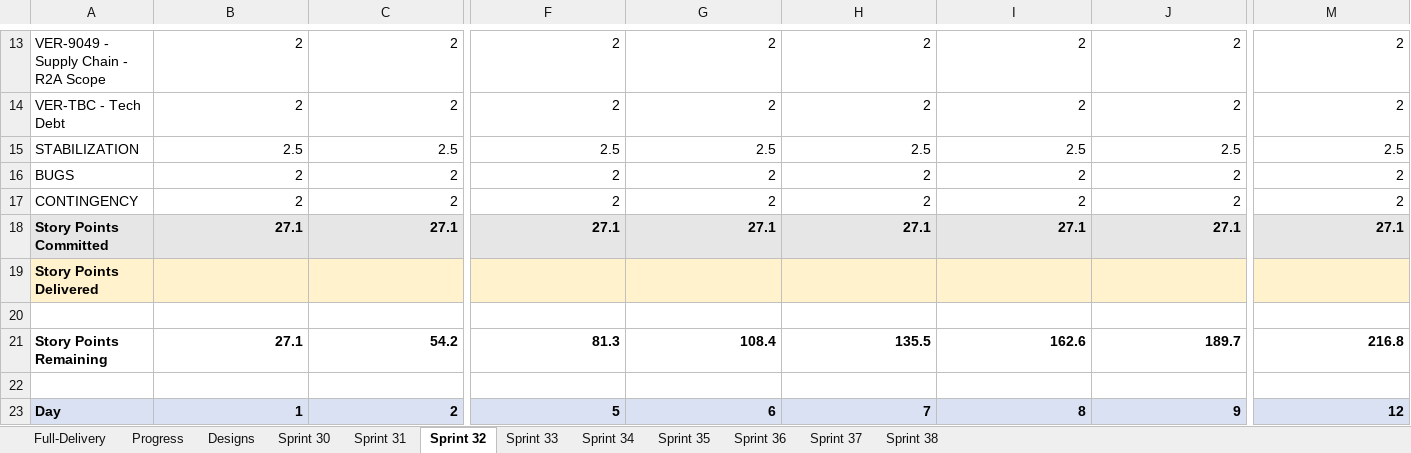
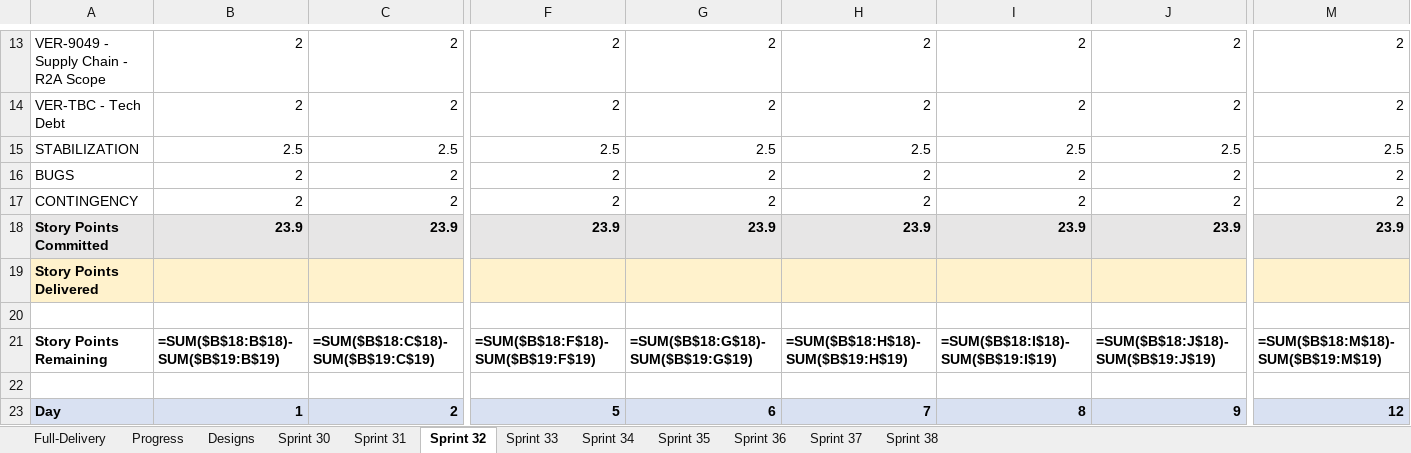
Before and after one commit to tensorium-ltd/jira-utils, an Excel workbook: data/NH Story Point Plan.xlsx, sheet Sprint 32, drawn as a sheet; only a part is shown, gaps mark what is left out; values as stored, in another font and other column widths than the file's, no borders; formulas without a stored value are shown as written; the diff covers the shown part only; the diff names each change by its address in the sheet, - before the commit and + after, or states it on an @@ line.

Commit message:
Add JIRA integration to generate-sprint-sheets for Progress sheet auto-updates
- Fetch actual daily completed story points from JIRA
- Auto-fill 'Actual Story Points' row in Progress sheet
- Calculate 'Cumulative Actual' with formulas
- Calculate 'Variance' (Cumulative Planned - Cumulative Actual)
- Gracefully handle missing JIRA credentials
- Update README with new functionality documentation

```diff
--- a/data/NH Story Point Plan.xlsx (sheet Sprint 32)
+++ b/data/NH Story Point Plan.xlsx (sheet Sprint 32)
-B18: 27.1
+B18: 23.9
-C18: 27.1
+C18: 23.9
-F18: 27.1
+F18: 23.9
-G18: 27.1
+G18: 23.9
-H18: 27.1
+H18: 23.9
-I18: 27.1
+I18: 23.9
-J18: 27.1
+J18: 23.9
-M18: 27.1
+M18: 23.9
-B21: 27.1
+B21: =SUM($B$18:B$18)-SUM($B$19:B$19)
-C21: 54.2
+C21: =SUM($B$18:C$18)-SUM($B$19:C$19)
-F21: 81.3
+F21: =SUM($B$18:F$18)-SUM($B$19:F$19)
-G21: 108.4
+G21: =SUM($B$18:G$18)-SUM($B$19:G$19)
-H21: 135.5
+H21: =SUM($B$18:H$18)-SUM($B$19:H$19)
-I21: 162.6
+I21: =SUM($B$18:I$18)-SUM($B$19:I$19)
-J21: 189.7
+J21: =SUM($B$18:J$18)-SUM($B$19:J$19)
-M21: 216.8
+M21: =SUM($B$18:M$18)-SUM($B$19:M$19)
```
Also changed, not shown: 72 edited cells elsewhere in this sheet, sheet Sprint 31, sheet Sprint 38, sheet Sprint 37, sheet Sprint 36, sheet Sprint 35, sheet Sprint 33, 4 more sheets, 2 other files.
